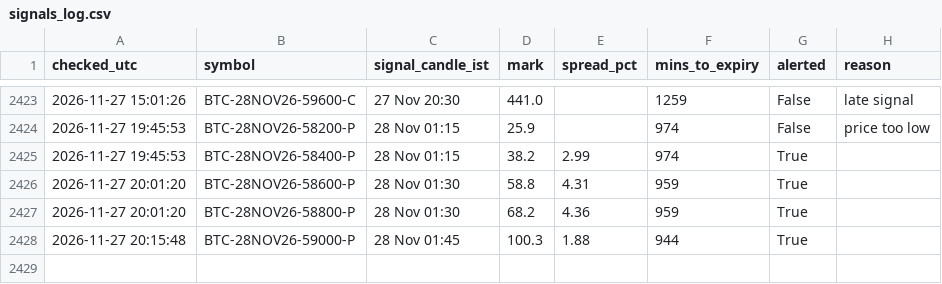
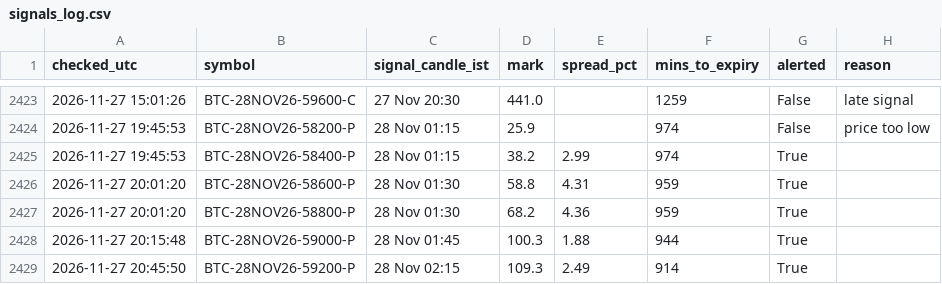
Before and after one commit to ankitkadam0100-a11y/cosmic-scanner, a CSV file: state/signals_log.csv, drawn as a sheet; only a part is shown, gaps mark what is left out.

Commit message:
scanner state

```diff
--- a/state/signals_log.csv
+++ b/state/signals_log.csv
@@ -2428 +2428,2 @@ checked_utc,symbol,signal_candle_ist,mark,spread_pct,mins_to_expiry,alerted,reas
 2026-11-27 20:15:48,BTC-28NOV26-59000-P,28 Nov 01:45,100.3,1.88,944,True,
+2026-11-27 20:45:50,BTC-28NOV26-59200-P,28 Nov 02:15,109.3,2.49,914,True,
```
Also changed, not shown: 1 other file.
